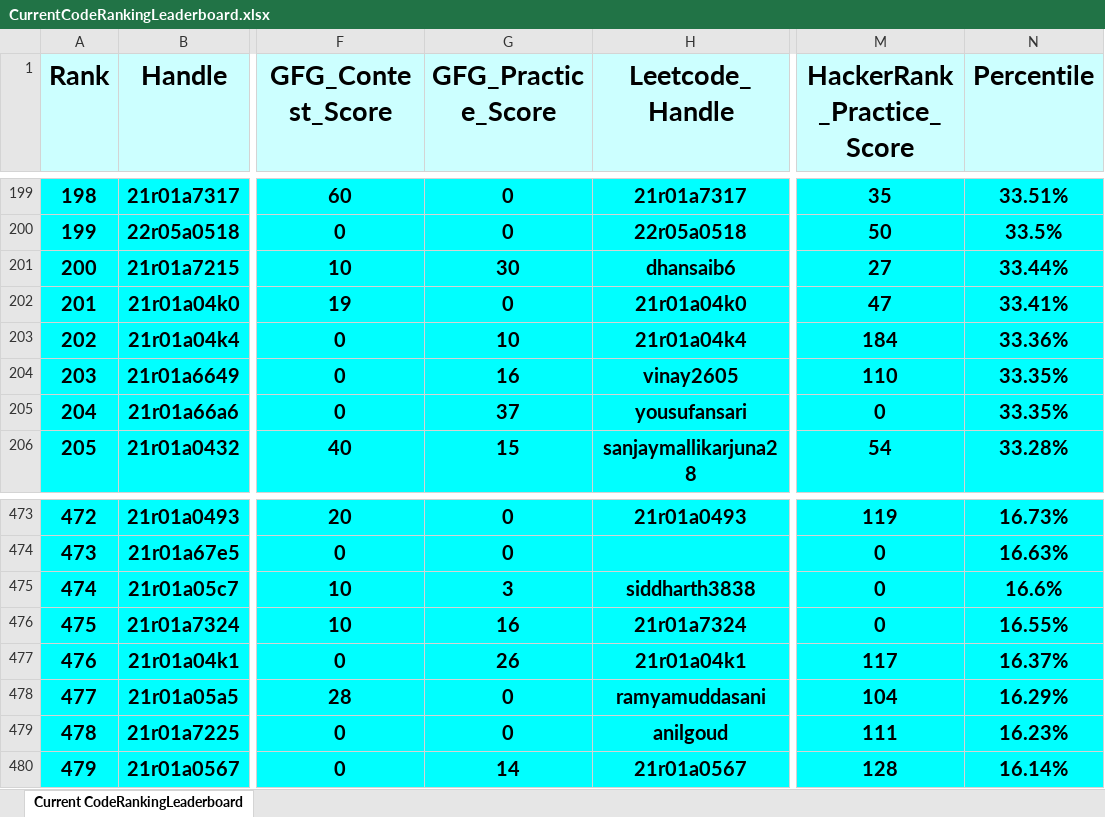
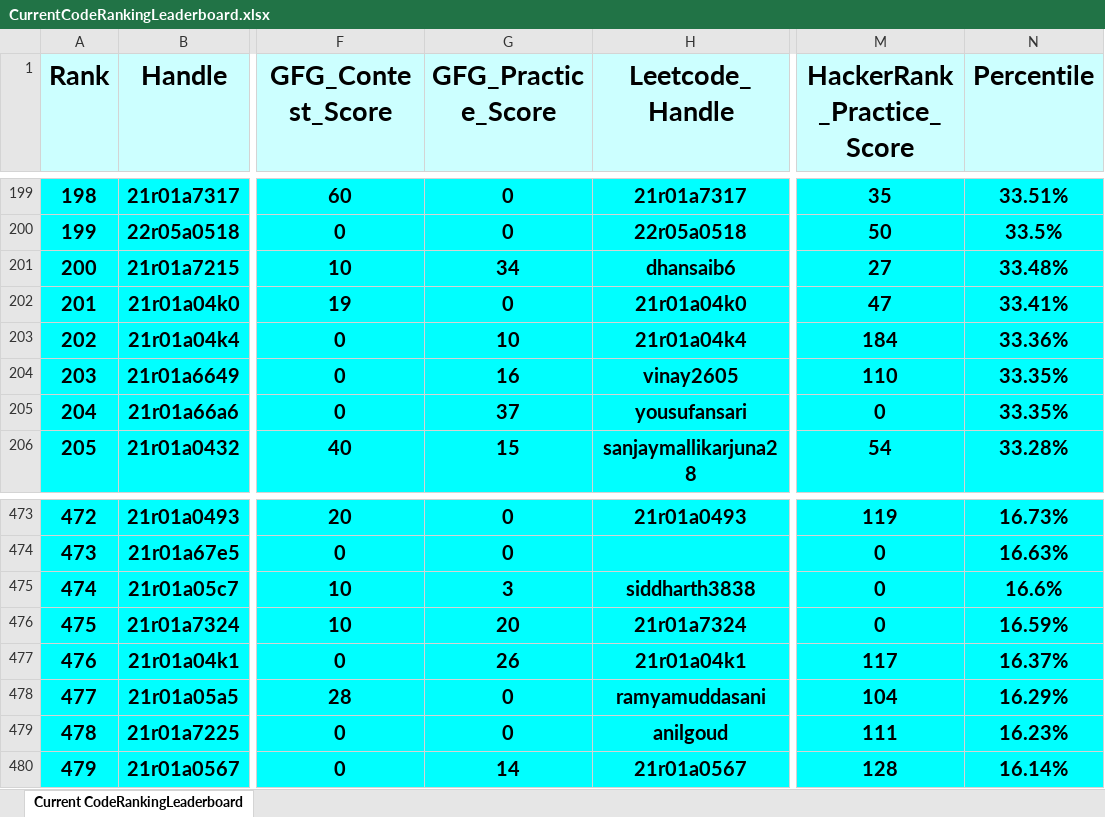
Before and after one commit to dog-broad/CodeRankingLeaderboardCLI, an Excel workbook: LeaderboardsStorage/CurrentCodeRankingLeaderboard.xlsx, sheet Current CodeRankingLeaderboard, drawn as a sheet; only a part is shown, gaps mark what is left out; values as stored, in another font and other column widths than the file's, no borders; the diff names each change by its address in the sheet, - before the commit and + after, or states it on an @@ line.

```diff
--- a/LeaderboardsStorage/CurrentCodeRankingLeaderboard.xlsx (sheet Current CodeRankingLeaderboard)
+++ b/LeaderboardsStorage/CurrentCodeRankingLeaderboard.xlsx (sheet Current CodeRankingLeaderboard)
-G201 (GFG_Practice_Score): 30
+G201 (GFG_Practice_Score): 34
-N201 (Percentile): 33.44%
+N201 (Percentile): 33.48%
-G476 (GFG_Practice_Score): 16
+G476 (GFG_Practice_Score): 20
-N476 (Percentile): 16.55%
+N476 (Percentile): 16.59%
```
Also changed, not shown: 1 other file.
